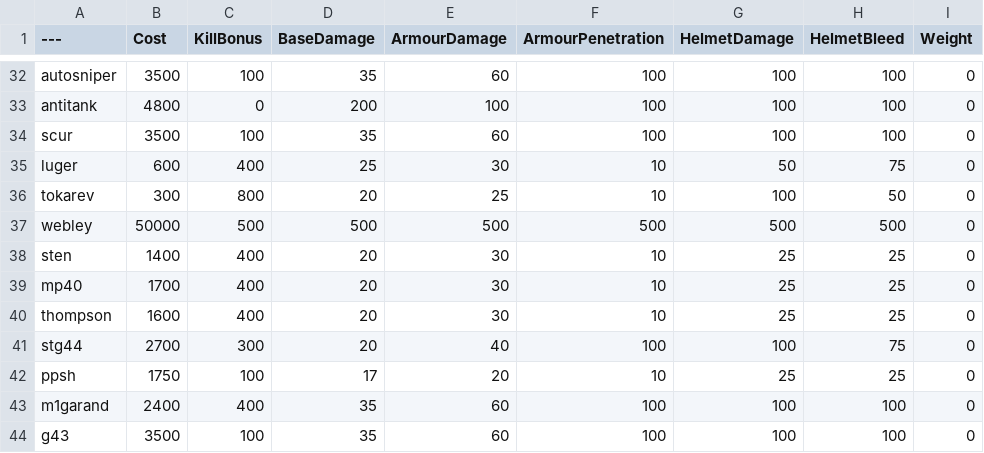
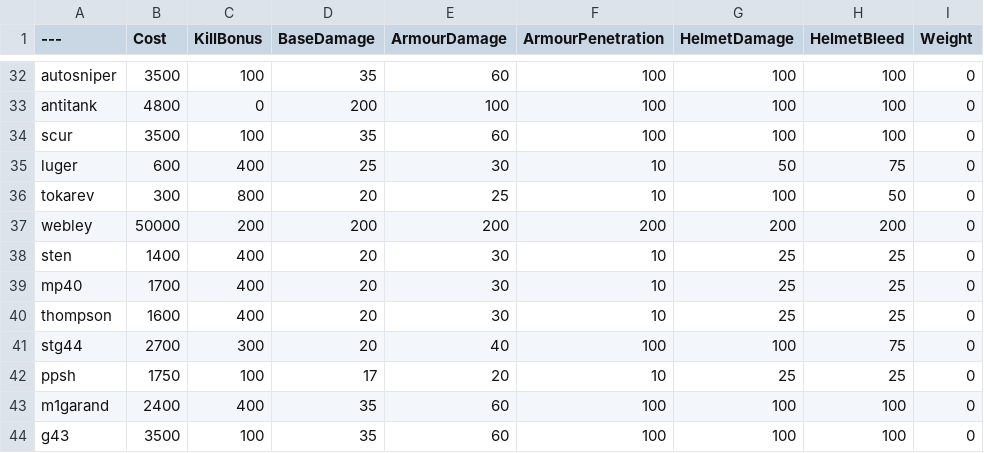
Before and after one commit to nijjjjjj/BalancingTable, a CSV file: BalancingTable.csv, drawn as a sheet; only a part is shown, gaps mark what is left out; the diff names each change by its address in the sheet, - before the commit and + after, or states it on an @@ line.

Commit message:
Update BalancingTable.csv

```diff
--- a/BalancingTable.csv
+++ b/BalancingTable.csv
-C37 (KillBonus): 500
+C37 (KillBonus): 200
-D37 (BaseDamage): 500
+D37 (BaseDamage): 200
-E37 (ArmourDamage): 500
+E37 (ArmourDamage): 200
-F37 (ArmourPenetration): 500
+F37 (ArmourPenetration): 200
-G37 (HelmetDamage): 500
+G37 (HelmetDamage): 200
-H37 (HelmetBleed): 500
+H37 (HelmetBleed): 200
```
